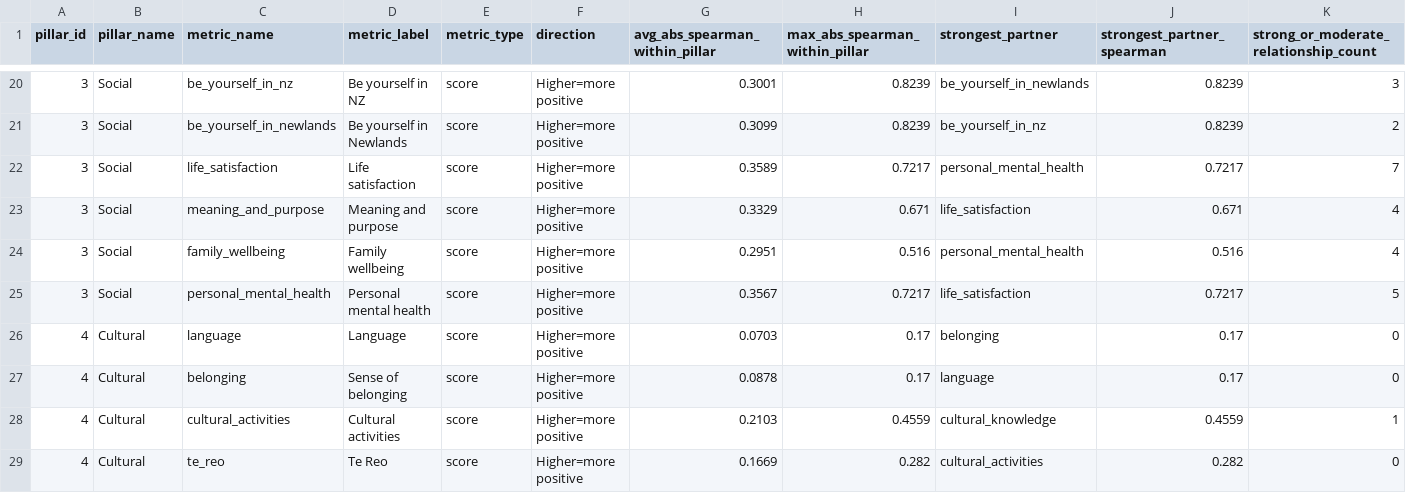
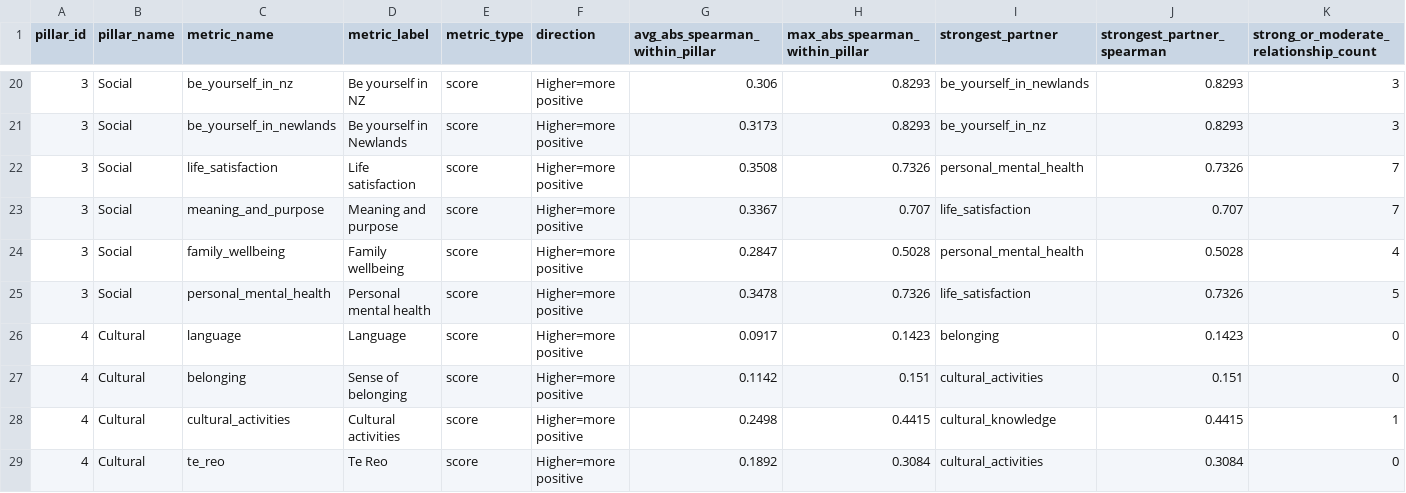
Before and after one commit to klausss30/newlands-survey-insights-forecasting, a CSV file: outputs/correlation_analysis/pillar_metric_relationship_summary.csv, drawn as a sheet; only a part is shown, gaps mark what is left out; the diff covers the shown part only.

```diff
--- a/outputs/correlation_analysis/pillar_metric_relationship_summary.csv
+++ b/outputs/correlation_analysis/pillar_metric_relationship_summary.csv
@@ -20,10 +20,10 @@
-3,Social,be_yourself_in_nz,Be yourself in NZ,score,Higher=more positive,0.3001,0.8239,be_yourself_in_newlands,0.8239,3
-3,Social,be_yourself_in_newlands,Be yourself in Newlands,score,Higher=more positive,0.3099,0.8239,be_yourself_in_nz,0.8239,2
-3,Social,life_satisfaction,Life satisfaction,score,Higher=more positive,0.3589,0.7217,personal_mental_health,0.7217,7
-3,Social,meaning_and_purpose,Meaning and purpose,score,Higher=more positive,0.3329,0.671,life_satisfaction,0.671,4
-3,Social,family_wellbeing,Family wellbeing,score,Higher=more positive,0.2951,0.516,personal_mental_health,0.516,4
-3,Social,personal_mental_health,Personal mental health,score,Higher=more positive,0.3567,0.7217,life_satisfaction,0.7217,5
-4,Cultural,language,Language,score,Higher=more positive,0.0703,0.17,belonging,0.17,0
-4,Cultural,belonging,Sense of belonging,score,Higher=more positive,0.0878,0.17,language,0.17,0
-4,Cultural,cultural_activities,Cultural activities,score,Higher=more positive,0.2103,0.4559,cultural_knowledge,0.4559,1
-4,Cultural,te_reo,Te Reo,score,Higher=more positive,0.1669,0.282,cultural_activities,0.282,0
+3,Social,be_yourself_in_nz,Be yourself in NZ,score,Higher=more positive,0.306,0.8293,be_yourself_in_newlands,0.8293,3
+3,Social,be_yourself_in_newlands,Be yourself in Newlands,score,Higher=more positive,0.3173,0.8293,be_yourself_in_nz,0.8293,3
+3,Social,life_satisfaction,Life satisfaction,score,Higher=more positive,0.3508,0.7326,personal_mental_health,0.7326,7
+3,Social,meaning_and_purpose,Meaning and purpose,score,Higher=more positive,0.3367,0.707,life_satisfaction,0.707,7
+3,Social,family_wellbeing,Family wellbeing,score,Higher=more positive,0.2847,0.5028,personal_mental_health,0.5028,4
+3,Social,personal_mental_health,Personal mental health,score,Higher=more positive,0.3478,0.7326,life_satisfaction,0.7326,5
+4,Cultural,language,Language,score,Higher=more positive,0.0917,0.1423,belonging,0.1423,0
+4,Cultural,belonging,Sense of belonging,score,Higher=more positive,0.1142,0.151,cultural_activities,0.151,0
+4,Cultural,cultural_activities,Cultural activities,score,Higher=more positive,0.2498,0.4415,cultural_knowledge,0.4415,1
+4,Cultural,te_reo,Te Reo,score,Higher=more positive,0.1892,0.3084,cultural_activities,0.3084,0
```
Also changed, not shown: 98 edited cells elsewhere in this file, data/processed/qc_summary.csv, metadata/data_dictionary.csv, 22 other files.
